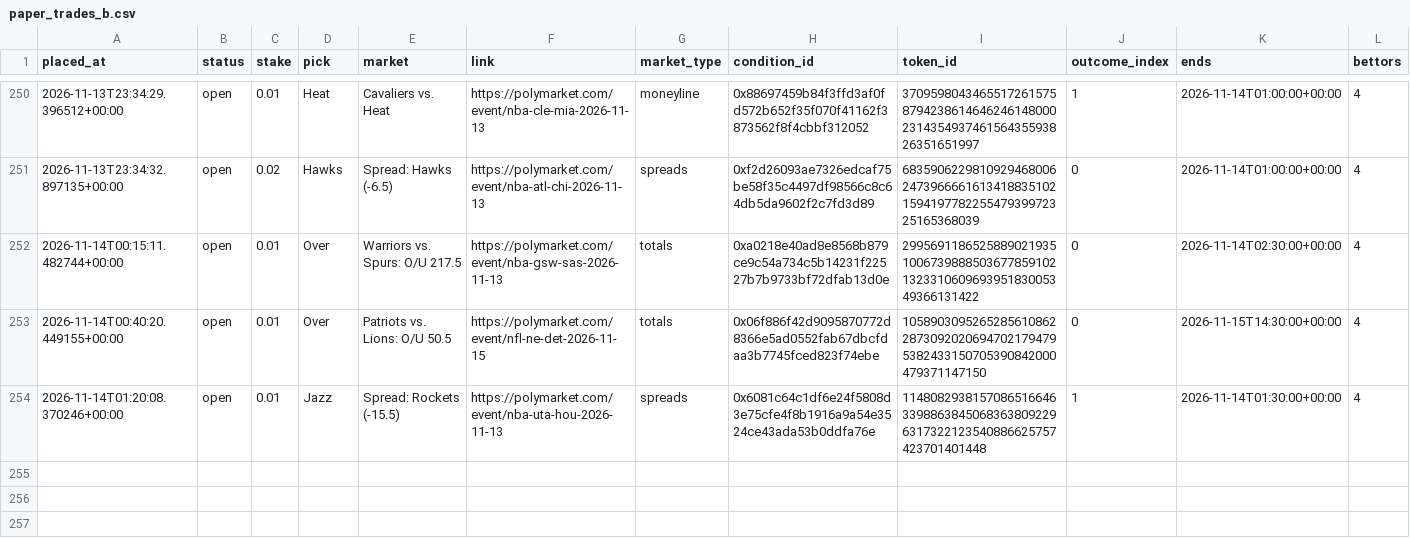
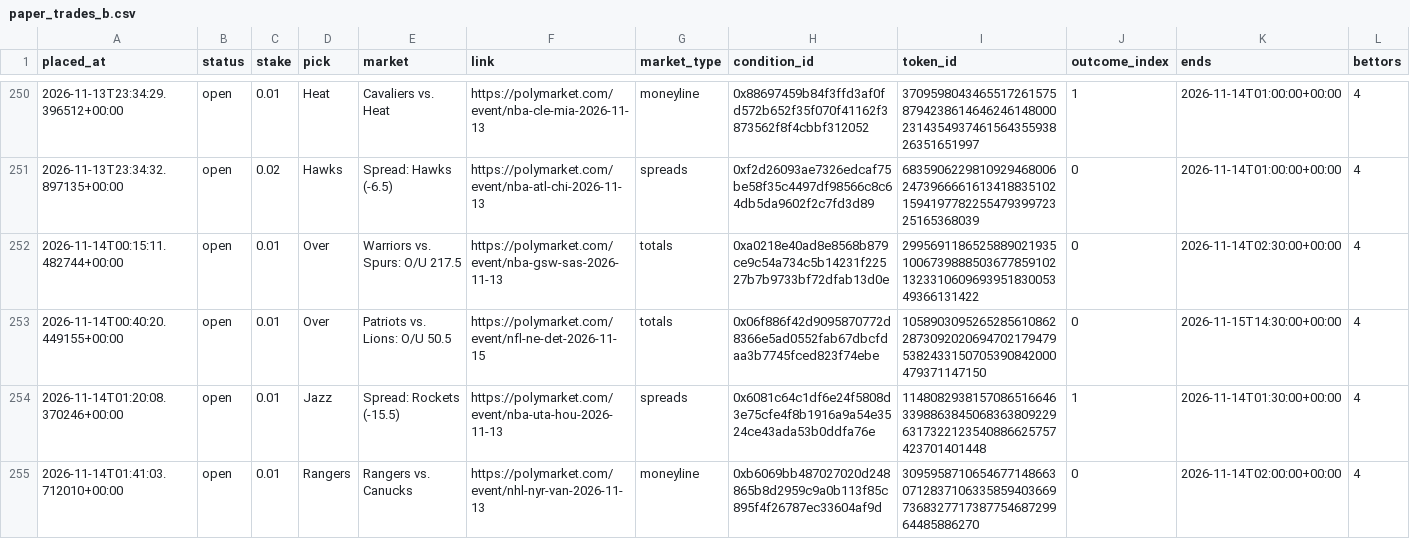
Before and after one commit to bhooder/Polymarket, a CSV file: paper_trades_b.csv, drawn as a sheet; only a part is shown, gaps mark what is left out; rows hold the shown columns only; the diff names each change by its address in the sheet, - before the commit and + after, or states it on an @@ line.

```diff
--- a/paper_trades_b.csv
+++ b/paper_trades_b.csv
+row 255: 2026-11-14T01:41:03.712010+00:00 | open | 0.01 | Rangers | Rangers vs. Canucks | https://polymarket.com/event/nhl-nyr-van-2026-11-13 | moneyline | 0xb6069bb487027020d248865b8d2959c9a0b113f85c895f4f26787ec33604af9d | 30959587106546771486630712837106335859403669736832771738775468729964485886270 | 0 | 2026-11-14T02:00:00+00:00 | 4
```
Also changed, not shown: 7 other files.
